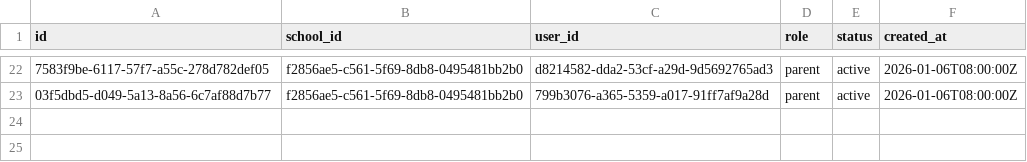
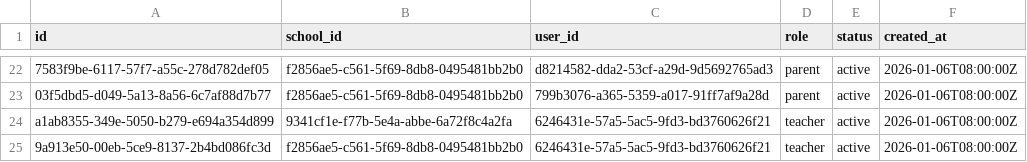
Before and after one commit to PanasheKavhu/shuvaii-portal, a CSV file: seed/memberships.csv, drawn as a sheet; only a part is shown, gaps mark what is left out; the diff names each change by its address in the sheet, - before the commit and + after, or states it on an @@ line.

```diff
--- a/seed/memberships.csv
+++ b/seed/memberships.csv
+row 24: a1ab8355-349e-5050-b279-e694a354d899 | 9341cf1e-f77b-5e4a-abbe-6a72f8c4a2fa | 6246431e-57a5-5ac5-9fd3-bd3760626f21 | teacher | active | 2026-01-06T08:00:00Z
+row 25: 9a913e50-00eb-5ce9-8137-2b4bd086fc3d | f2856ae5-c561-5f69-8db8-0495481bb2b0 | 6246431e-57a5-5ac5-9fd3-bd3760626f21 | teacher | active | 2026-01-06T08:00:00Z
```
Also changed, not shown: seed/profiles.csv, 2 other files.
